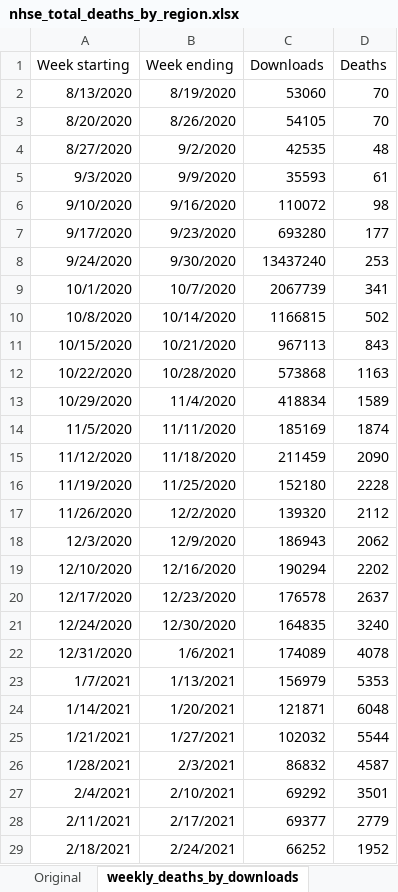
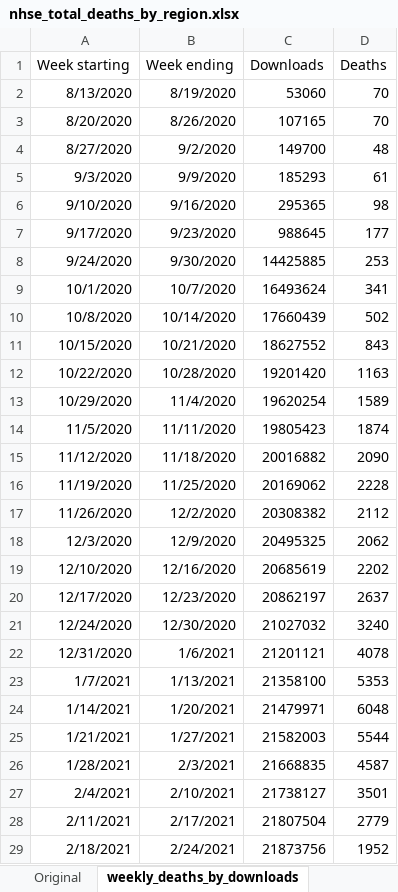
Before and after one commit to JSDale/COM618-DataScience, an Excel workbook: application/data/nhse_total_deaths_by_region.xlsx, sheet weekly_deaths_by_downloads, drawn as a sheet; only a part is shown; values as stored, in another font and other column widths than the file's, no borders; the diff covers the shown part only; the diff names each change by its address in the sheet, - before the commit and + after, or states it on an @@ line.

Commit message:
changed the results to use cumulative downloads

```diff
--- a/application/data/nhse_total_deaths_by_region.xlsx (sheet weekly_deaths_by_downloads)
+++ b/application/data/nhse_total_deaths_by_region.xlsx (sheet weekly_deaths_by_downloads)
-C3 (Downloads): 54105
+C3 (Downloads): 107165
-C4 (Downloads): 42535
+C4 (Downloads): 149700
-C5 (Downloads): 35593
+C5 (Downloads): 185293
-C6 (Downloads): 110072
+C6 (Downloads): 295365
-C7 (Downloads): 693280
+C7 (Downloads): 988645
-C8 (Downloads): 13437240
+C8 (Downloads): 14425885
-C9 (Downloads): 2067739
+C9 (Downloads): 16493624
-C10 (Downloads): 1166815
+C10 (Downloads): 17660439
-C11 (Downloads): 967113
+C11 (Downloads): 18627552
-C12 (Downloads): 573868
+C12 (Downloads): 19201420
-C13 (Downloads): 418834
+C13 (Downloads): 19620254
-C14 (Downloads): 185169
+C14 (Downloads): 19805423
-C15 (Downloads): 211459
+C15 (Downloads): 20016882
-C16 (Downloads): 152180
+C16 (Downloads): 20169062
-C17 (Downloads): 139320
+C17 (Downloads): 20308382
-C18 (Downloads): 186943
+C18 (Downloads): 20495325
-C19 (Downloads): 190294
+C19 (Downloads): 20685619
-C20 (Downloads): 176578
+C20 (Downloads): 20862197
-C21 (Downloads): 164835
+C21 (Downloads): 21027032
-C22 (Downloads): 174089
+C22 (Downloads): 21201121
-C23 (Downloads): 156979
+C23 (Downloads): 21358100
-C24 (Downloads): 121871
+C24 (Downloads): 21479971
-C25 (Downloads): 102032
+C25 (Downloads): 21582003
-C26 (Downloads): 86832
+C26 (Downloads): 21668835
-C27 (Downloads): 69292
+C27 (Downloads): 21738127
-C28 (Downloads): 69377
+C28 (Downloads): 21807504
-C29 (Downloads): 66252
+C29 (Downloads): 21873756
```
Also changed, not shown: 49 edited cells elsewhere in this sheet, 2 other files.
